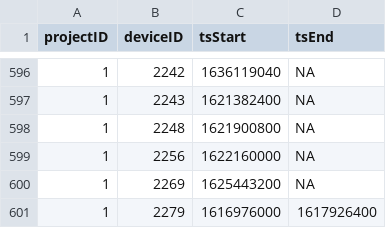
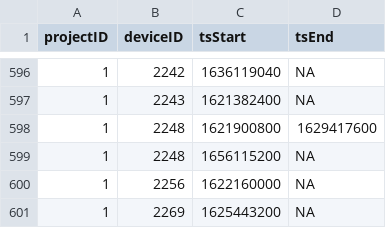
Before and after one commit to MotusWTS/motus-metadata-history, a CSV file: receiver_deployments.csv, drawn as a sheet; only a part is shown, gaps mark what is left out; the shorter side is filled out with more unchanged rows.

Commit message:
revised upstream

```diff
--- a/receiver_deployments.csv
+++ b/receiver_deployments.csv
@@ -597,3 +597,4 @@
 1,2243,1621382400,NA
-1,2248,1621900800,NA
+1,2248,1621900800,1629417600
+1,2248,1656115200,NA
 1,2256,1622160000,NA
```
